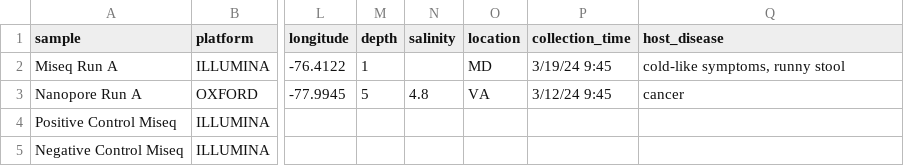
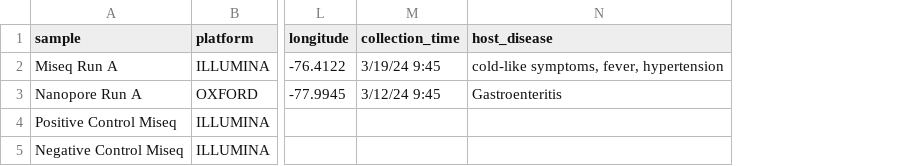
Before and after one commit to jhuapl-bio/taxtriage, a CSV file: examples/Samplesheet_simulated.csv, drawn as a sheet; only a part is shown, gaps mark what is left out; removed rows and columns are numbered as before the commit, all else as after; the diff names each change by its address in the sheet, - before the commit and + after, or states it on an @@ line.

```diff
--- a/examples/Samplesheet_simulated.csv
+++ b/examples/Samplesheet_simulated.csv
-column M (depth), rows 2-3: 1 | 5
-column N (salinity), row 3: 4.8
-column O (location), rows 2-3: MD | VA
-N2 (host_disease): cold-like symptoms, runny stool
+N2 (host_disease): cold-like symptoms, fever, hypertension
-N3 (host_disease): cancer
+N3 (host_disease): Gastroenteritis
```
Also changed, not shown: 3 other files.
